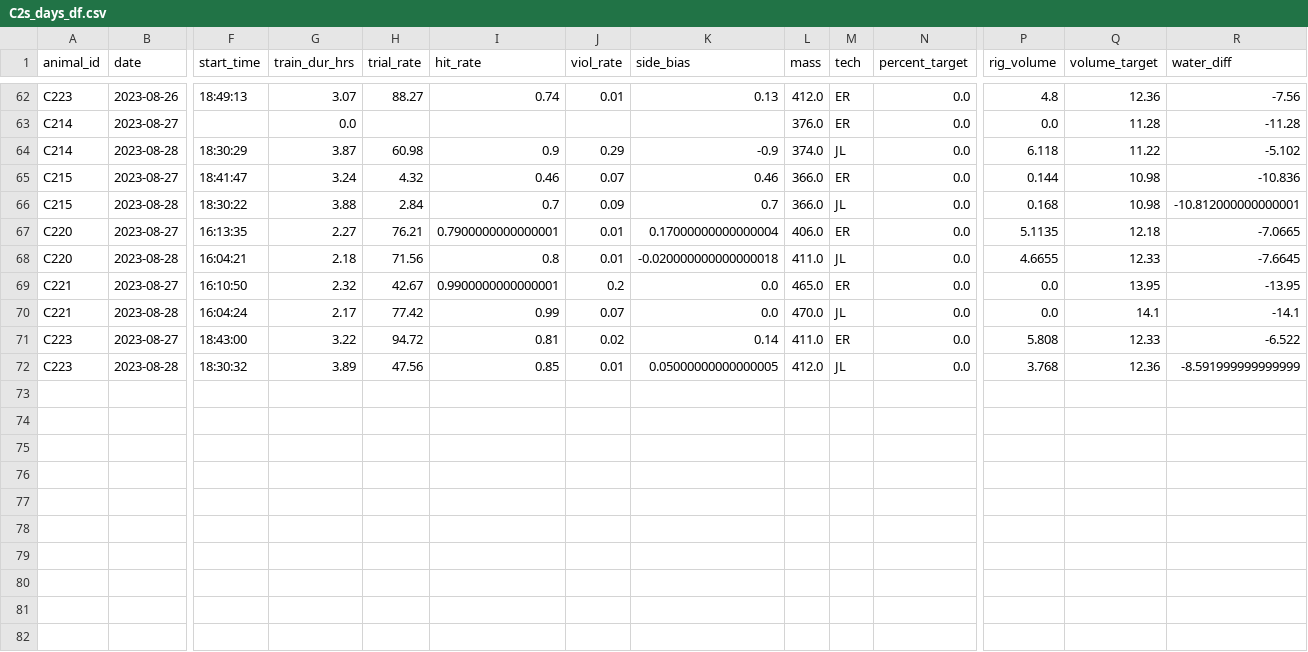
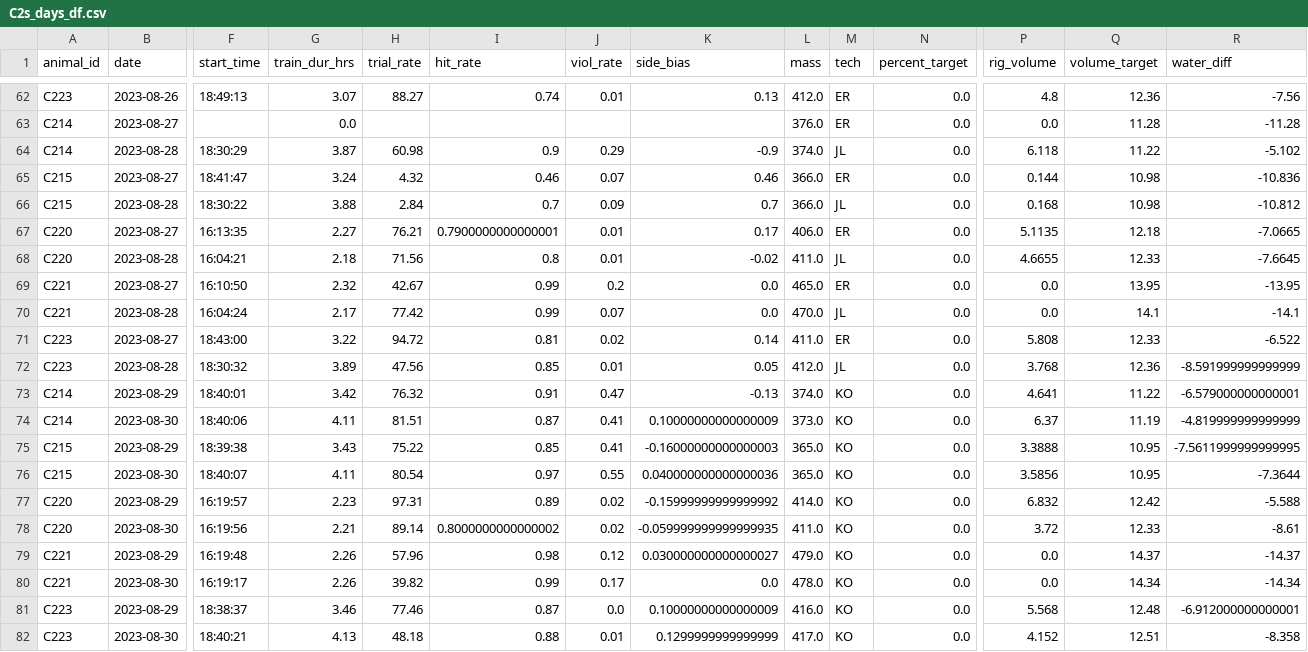
Before and after one commit to Brody-Lab/jbreda_animal_training, a CSV file: data/days_dfs/C2s_days_df.csv, drawn as a sheet; only a part is shown, gaps mark what is left out; rows hold the shown columns only; the diff names each change by its address in the sheet, - before the commit and + after, or states it on an @@ line.

```diff
--- a/data/days_dfs/C2s_days_df.csv
+++ b/data/days_dfs/C2s_days_df.csv
-R66 (water_diff): -10.812000000000001
+R66 (water_diff): -10.812
-K67 (side_bias): 0.17000000000000004
+K67 (side_bias): 0.17
-K68 (side_bias): -0.020000000000000018
+K68 (side_bias): -0.02
-I69 (hit_rate): 0.9900000000000001
+I69 (hit_rate): 0.99
-K72 (side_bias): 0.05000000000000005
+K72 (side_bias): 0.05
+row 73: C214 | 2023-08-29 | 18:40:01 | 3.42 | 76.32 | 0.91 | 0.47 | -0.13 | 374.0 | KO | 0.0 | 4.641 | 11.22 | -6.579000000000001
+row 74: C214 | 2023-08-30 | 18:40:06 | 4.11 | 81.51 | 0.87 | 0.41 | 0.10000000000000009 | 373.0 | KO | 0.0 | 6.37 | 11.19 | -4.819999999999999
+row 75: C215 | 2023-08-29 | 18:39:38 | 3.43 | 75.22 | 0.85 | 0.41 | -0.16000000000000003 | 365.0 | KO | 0.0 | 3.3888 | 10.95 | -7.5611999999999995
+row 76: C215 | 2023-08-30 | 18:40:07 | 4.11 | 80.54 | 0.97 | 0.55 | 0.040000000000000036 | 365.0 | KO | 0.0 | 3.5856 | 10.95 | -7.3644
+row 77: C220 | 2023-08-29 | 16:19:57 | 2.23 | 97.31 | 0.89 | 0.02 | -0.15999999999999992 | 414.0 | KO | 0.0 | 6.832 | 12.42 | -5.588
+row 78: C220 | 2023-08-30 | 16:19:56 | 2.21 | 89.14 | 0.8000000000000002 | 0.02 | -0.059999999999999935 | 411.0 | KO | 0.0 | 3.72 | 12.33 | -8.61
+row 79: C221 | 2023-08-29 | 16:19:48 | 2.26 | 57.96 | 0.98 | 0.12 | 0.030000000000000027 | 479.0 | KO | 0.0 | 0.0 | 14.37 | -14.37
+row 80: C221 | 2023-08-30 | 16:19:17 | 2.26 | 39.82 | 0.99 | 0.17 | 0.0 | 478.0 | KO | 0.0 | 0.0 | 14.34 | -14.34
+row 81: C223 | 2023-08-29 | 18:38:37 | 3.46 | 77.46 | 0.87 | 0.0 | 0.10000000000000009 | 416.0 | KO | 0.0 | 5.568 | 12.48 | -6.912000000000001
+row 82: C223 | 2023-08-30 | 18:40:21 | 4.13 | 48.18 | 0.88 | 0.01 | 0.1299999999999999 | 417.0 | KO | 0.0 | 4.152 | 12.51 | -8.358
```
Also changed, not shown: 13 other files.
